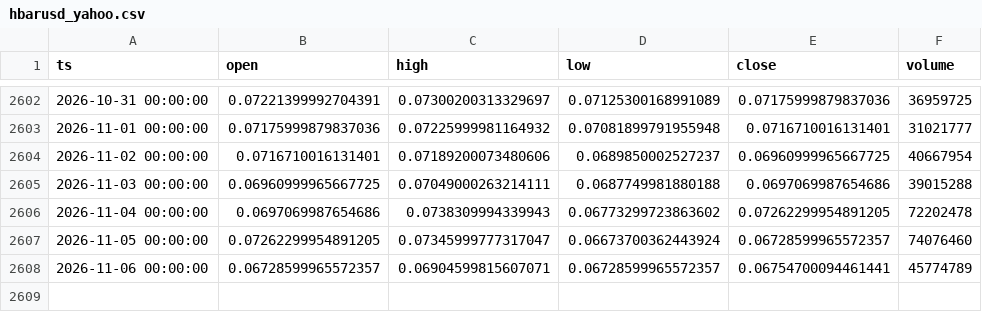
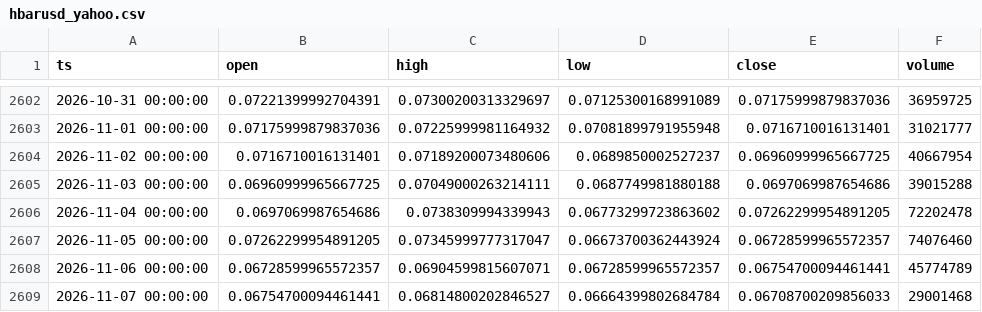
Before and after one commit to thatssoheil/crypto-micro-analysis, a CSV file: data/micro_dataset/hbarusd_yahoo.csv, drawn as a sheet; only a part is shown, gaps mark what is left out; the diff names each change by its address in the sheet, - before the commit and + after, or states it on an @@ line.

Commit message:
Bot daily dataset refresh 2026-11-08

```diff
--- a/data/micro_dataset/hbarusd_yahoo.csv
+++ b/data/micro_dataset/hbarusd_yahoo.csv
+row 2609: 2026-11-07 00:00:00 | 0.06754700094461441 | 0.06814800202846527 | 0.06664399802684784 | 0.06708700209856033 | 29001468
```
Also changed, not shown: data/micro_dataset/btcusd_daily.csv, data/micro_dataset/hbarusd_bitstamp_live.csv, 9 other files.
